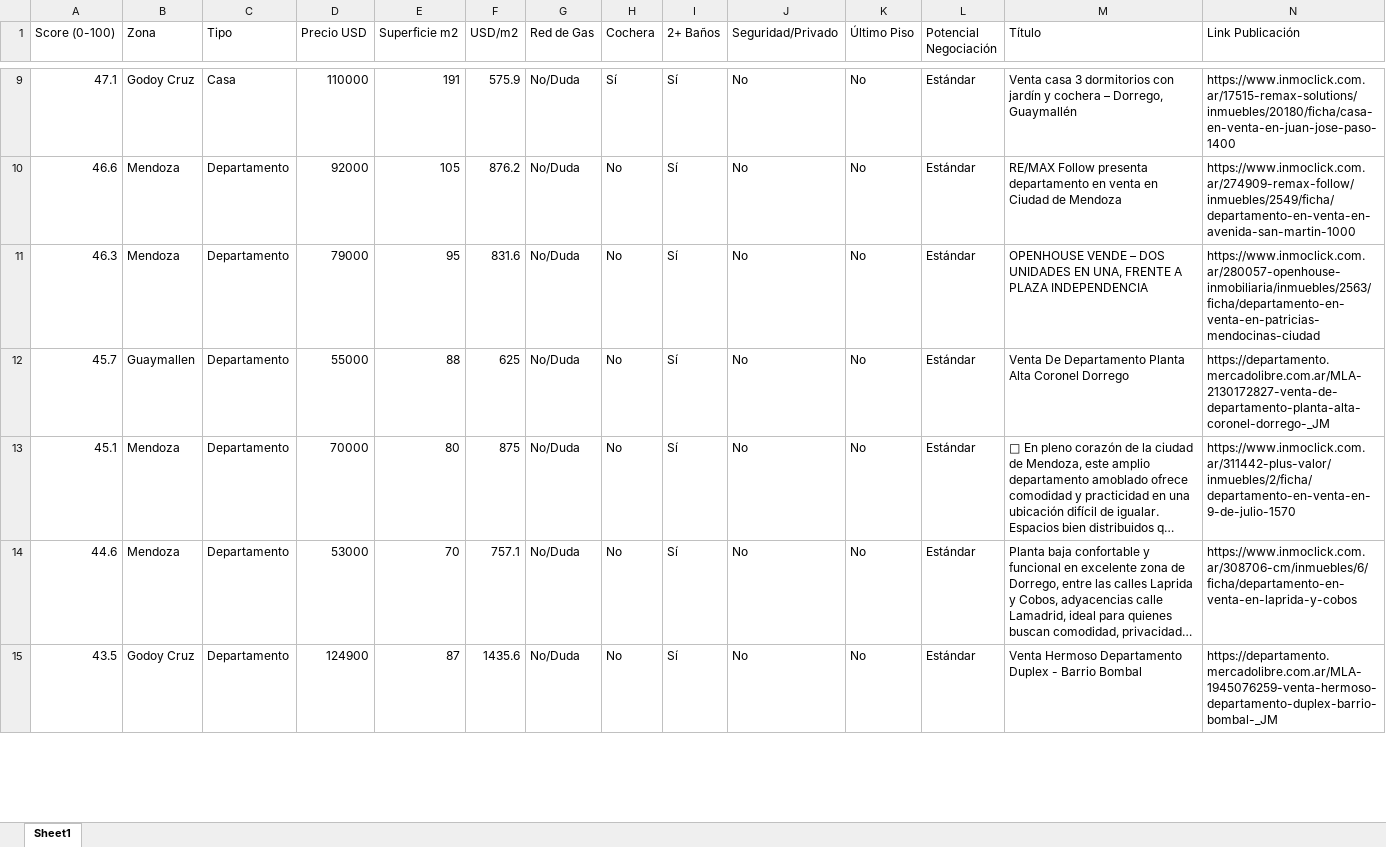
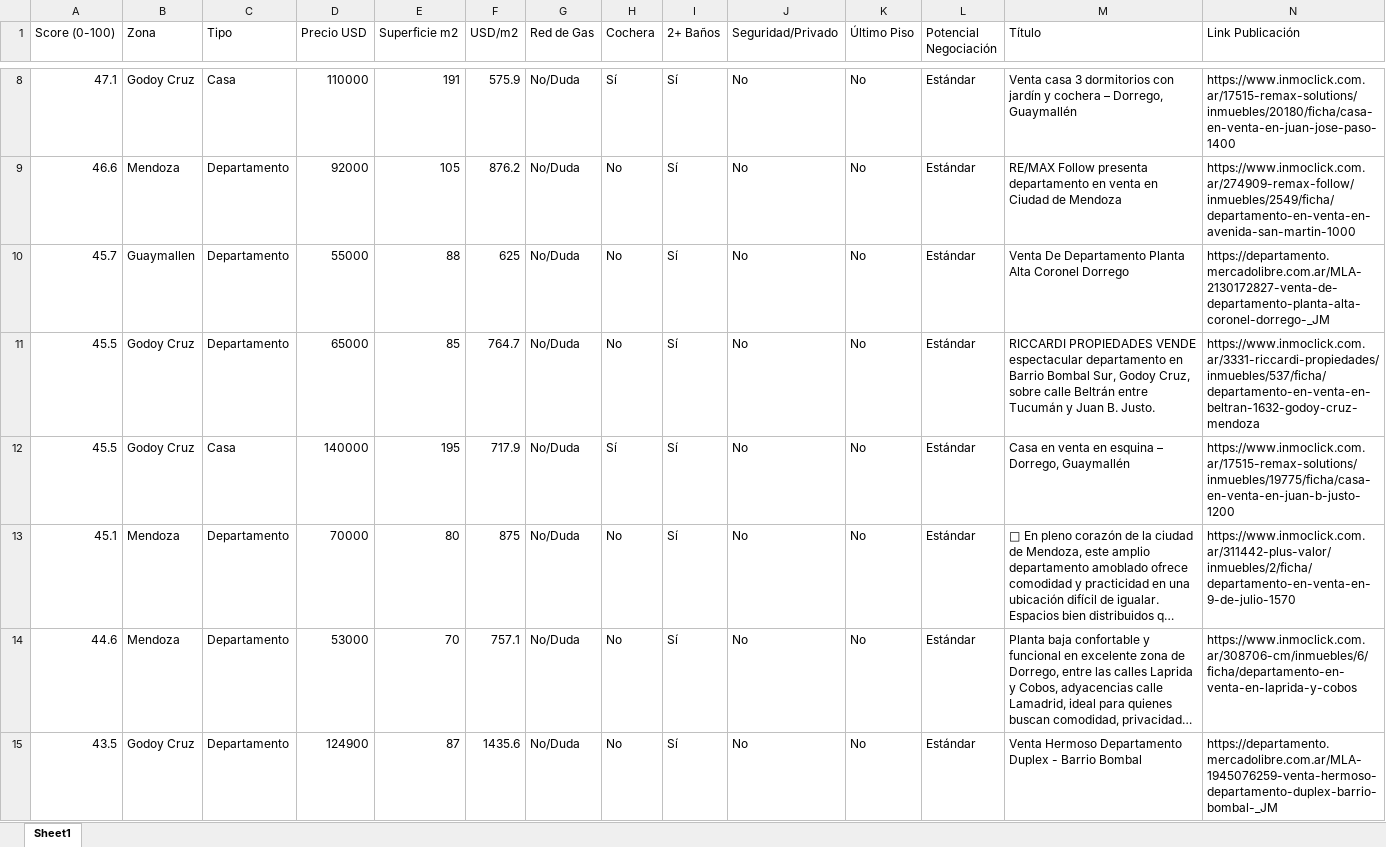
Before and after one commit to adriandigiu-max/radar-inmobiliario-mendoza, an Excel workbook: data/oportunidades_mendoza.xlsx, sheet Sheet1, drawn as a sheet; only a part is shown, gaps mark what is left out; long unchanged cells end in …; values as stored, in another font and other column widths than the file's, no borders; removed rows and columns are numbered as before the commit, all else as after; rows hold the shown columns only; the diff covers the shown part only; the diff names each change by its address in the sheet, - before the commit and + after, or states it on an @@ line.

```diff
--- a/data/oportunidades_mendoza.xlsx (sheet Sheet1)
+++ b/data/oportunidades_mendoza.xlsx (sheet Sheet1)
-row 11: 46.3 | Mendoza | Departamento | 79000 | 95 | 831.6 | No/Duda | No | Sí | No | No | Estándar | OPENHOUSE VENDE – DOS UNIDADES EN UNA, FRENTE A PLAZA INDEPENDENCIA | https://www.inmoclick.com.ar/280057-openhouse-inmobiliaria/inmuebles/2563/ficha/departamento-en-venta-en-patricias-mendocinas-ciudad
+row 11: 45.5 | Godoy Cruz | Departamento | 65000 | 85 | 764.7 | No/Duda | No | Sí | No | No | Estándar | RICCARDI PROPIEDADES VENDE espectacular departamento en Barrio Bombal Sur, Godoy Cruz, sobre calle Beltrán entre Tucumán y Juan B. Justo. | https://www.inmoclick.com.ar/3331-riccardi-propiedades/inmuebles/537/ficha/departamento-en-venta-en-beltran-1632-godoy-cruz-mendoza
+row 12: 45.5 | Godoy Cruz | Casa | 140000 | 195 | 717.9 | No/Duda | Sí | Sí | No | No | Estándar | Casa en venta en esquina – Dorrego, Guaymallén | https://www.inmoclick.com.ar/17515-remax-solutions/inmuebles/19775/ficha/casa-en-venta-en-juan-b-justo-1200
```
Also changed, not shown: 1 added row, 4 removed rows and 1 edited cell elsewhere in this sheet, 4 other files.
